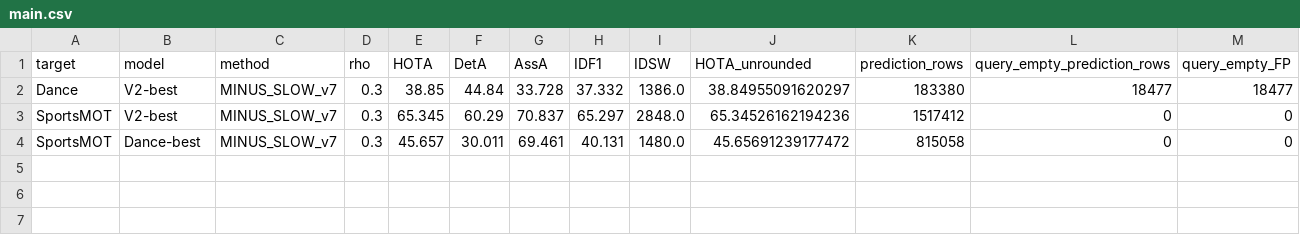
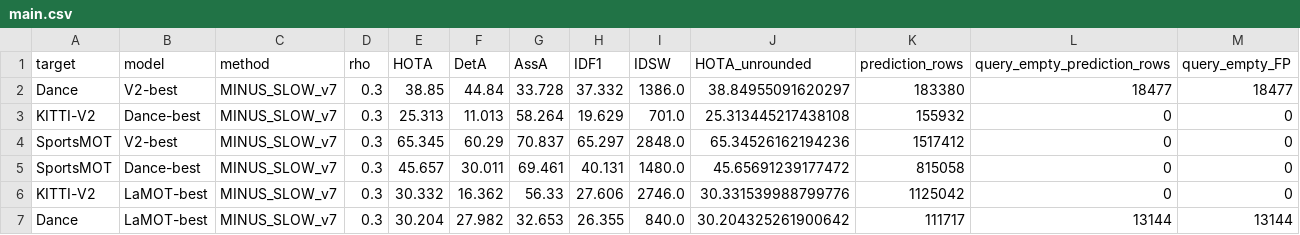
Before and after one commit to LYQ1107/TTA-RMOT, a CSV file: results/presence_active/redesign_v7/main.csv, drawn as a sheet; only a part is shown; rows hold the shown columns only; the diff names each change by its address in the sheet, - before the commit and + after, or states it on an @@ line.

```diff
--- a/results/presence_active/redesign_v7/main.csv
+++ b/results/presence_active/redesign_v7/main.csv
+row 3: KITTI-V2 | Dance-best | MINUS_SLOW_v7 | 0.3 | 25.313 | 11.013 | 58.264 | 19.629 | 701.0 | 25.313445217438108 | 155932 | 0 | 0
+row 6: KITTI-V2 | LaMOT-best | MINUS_SLOW_v7 | 0.3 | 30.332 | 16.362 | 56.33 | 27.606 | 2746.0 | 30.331539988799776 | 1125042 | 0 | 0
+row 7: Dance | LaMOT-best | MINUS_SLOW_v7 | 0.3 | 30.204 | 27.982 | 32.653 | 26.355 | 840.0 | 30.204325261900642 | 111717 | 13144 | 13144
```
Also changed, not shown: results/presence_active/redesign_v7/costs.csv, results/presence_active/redesign_v7/eb_stream.csv, 20 other files.
